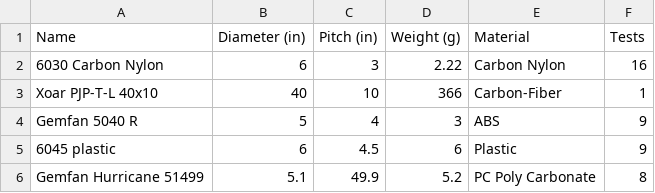
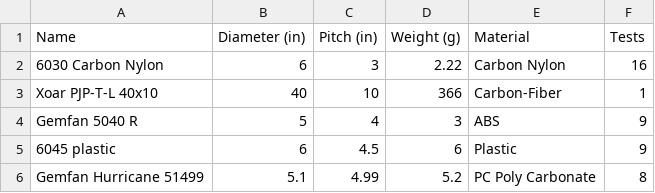
Before and after one commit to cosmo97/YAD, a CSV file: Aldo/Propulsion/Datasets/Propellers/Propellers.csv, drawn as a sheet.

```diff
--- a/Aldo/Propulsion/Datasets/Propellers/Propellers.csv
+++ b/Aldo/Propulsion/Datasets/Propellers/Propellers.csv
@@ -5,2 +5,2 @@
 "6045 plastic","6","4.5","6","Plastic","9"
-"Gemfan Hurricane 51499","5.1","49.9","5.2","PC Poly Carbonate","8"
+"Gemfan Hurricane 51499","5.1","4.99","5.2","PC Poly Carbonate","8"
```
Also changed, not shown: Aldo/Propulsion/Datasets/Propellers/Torque_thrust_regression_dataset.csv, 1 other file.
